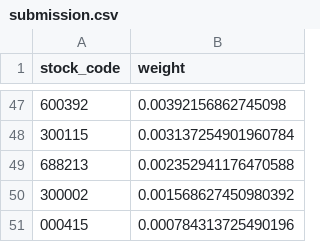
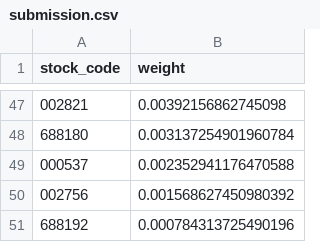
Before and after one commit to vianalin13/ml-competition-sp26, a CSV file: submission.csv, drawn as a sheet; only a part is shown, gaps mark what is left out; the diff covers the shown part only.

Commit message:
updated data

```diff
--- a/submission.csv
+++ b/submission.csv
@@ -47,5 +47,5 @@ stock_code,weight
-600392,0.00392156862745098
-300115,0.003137254901960784
-688213,0.002352941176470588
-300002,0.001568627450980392
-000415,0.000784313725490196
+002821,0.00392156862745098
+688180,0.003137254901960784
+000537,0.002352941176470588
+002756,0.001568627450980392
+688192,0.000784313725490196
```
Also changed, not shown: 24 added rows, 24 removed rows and 21 edited cells elsewhere in this file, 7 other files.
